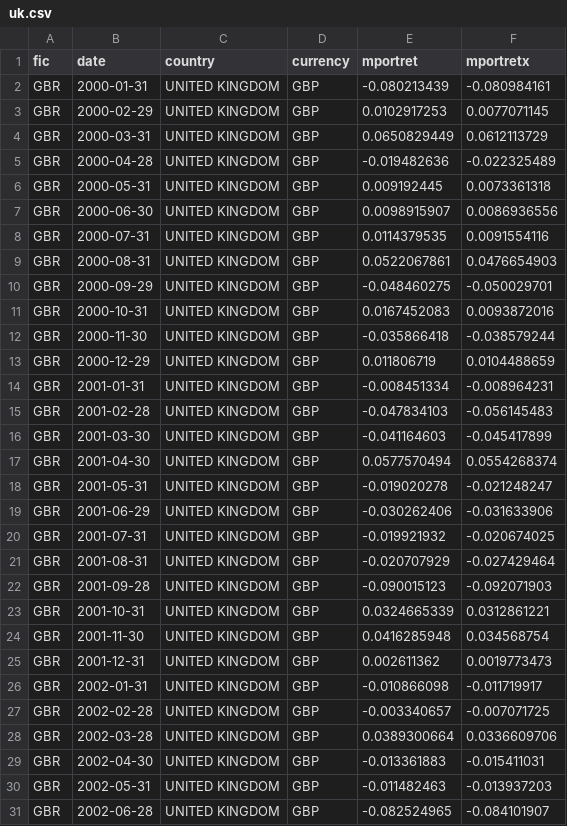
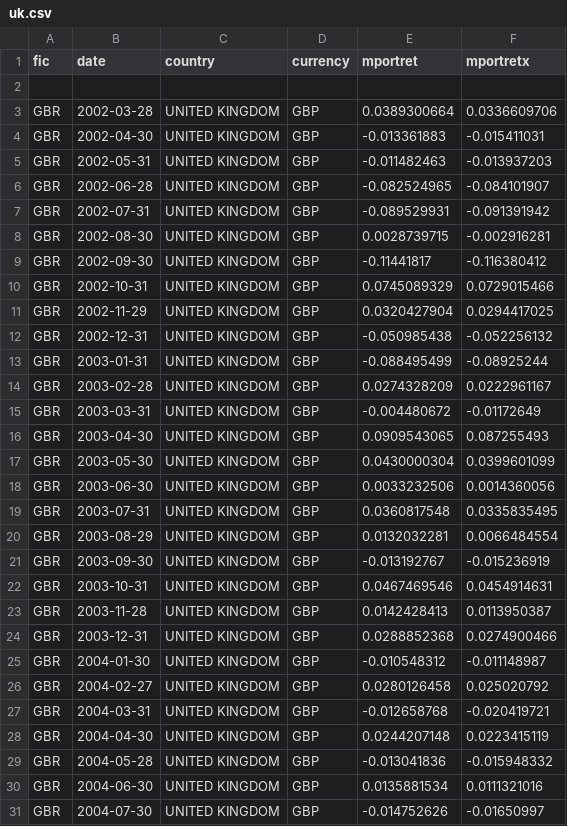
Before and after one commit to Wfiles/global-tactical-fund-simulator, a CSV file: data/uk.csv, drawn as a sheet; only a part is shown; the shorter side is filled out with more unchanged rows.

```diff
--- a/data/uk.csv
+++ b/data/uk.csv
@@ -1,28 +1,3 @@
 fic,date,country,currency,mportret,mportretx
-GBR,2000-01-31,UNITED KINGDOM,GBP,-0.080213439,-0.080984161
-GBR,2000-02-29,UNITED KINGDOM,GBP,0.0102917253,0.0077071145
-GBR,2000-03-31,UNITED KINGDOM,GBP,0.0650829449,0.0612113729
-GBR,2000-04-28,UNITED KINGDOM,GBP,-0.019482636,-0.022325489
-GBR,2000-05-31,UNITED KINGDOM,GBP,0.009192445,0.0073361318
-GBR,2000-06-30,UNITED KINGDOM,GBP,0.0098915907,0.0086936556
-GBR,2000-07-31,UNITED KINGDOM,GBP,0.0114379535,0.0091554116
-GBR,2000-08-31,UNITED KINGDOM,GBP,0.0522067861,0.0476654903
-GBR,2000-09-29,UNITED KINGDOM,GBP,-0.048460275,-0.050029701
-GBR,2000-10-31,UNITED KINGDOM,GBP,0.0167452083,0.0093872016
-GBR,2000-11-30,UNITED KINGDOM,GBP,-0.035866418,-0.038579244
-GBR,2000-12-29,UNITED KINGDOM,GBP,0.011806719,0.0104488659
-GBR,2001-01-31,UNITED KINGDOM,GBP,-0.008451334,-0.008964231
-GBR,2001-02-28,UNITED KINGDOM,GBP,-0.047834103,-0.056145483
-GBR,2001-03-30,UNITED KINGDOM,GBP,-0.041164603,-0.045417899
-GBR,2001-04-30,UNITED KINGDOM,GBP,0.0577570494,0.0554268374
-GBR,2001-05-31,UNITED KINGDOM,GBP,-0.019020278,-0.021248247
-GBR,2001-06-29,UNITED KINGDOM,GBP,-0.030262406,-0.031633906
-GBR,2001-07-31,UNITED KINGDOM,GBP,-0.019921932,-0.020674025
-GBR,2001-08-31,UNITED KINGDOM,GBP,-0.020707929,-0.027429464
-GBR,2001-09-28,UNITED KINGDOM,GBP,-0.090015123,-0.092071903
-GBR,2001-10-31,UNITED KINGDOM,GBP,0.0324665339,0.0312861221
-GBR,2001-11-30,UNITED KINGDOM,GBP,0.0416285948,0.034568754
-GBR,2001-12-31,UNITED KINGDOM,GBP,0.002611362,0.0019773473
-GBR,2002-01-31,UNITED KINGDOM,GBP,-0.010866098,-0.011719917
-GBR,2002-02-28,UNITED KINGDOM,GBP,-0.003340657,-0.007071725
+
 GBR,2002-03-28,UNITED KINGDOM,GBP,0.0389300664,0.0336609706
```
Also changed, not shown: data/aus.csv, data/deu.csv, 16 other files.
